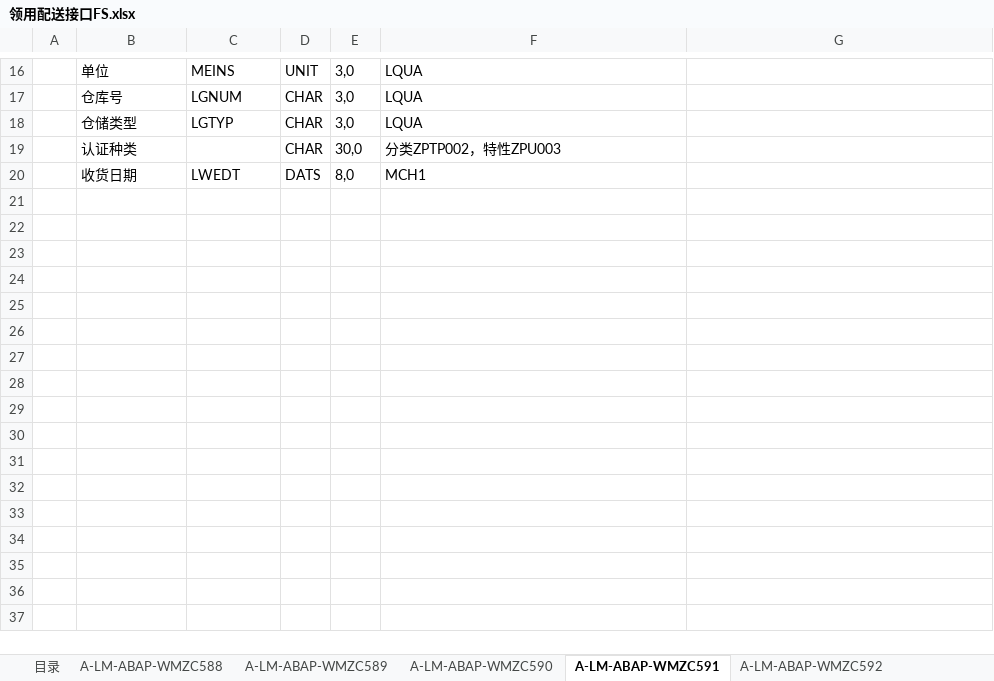
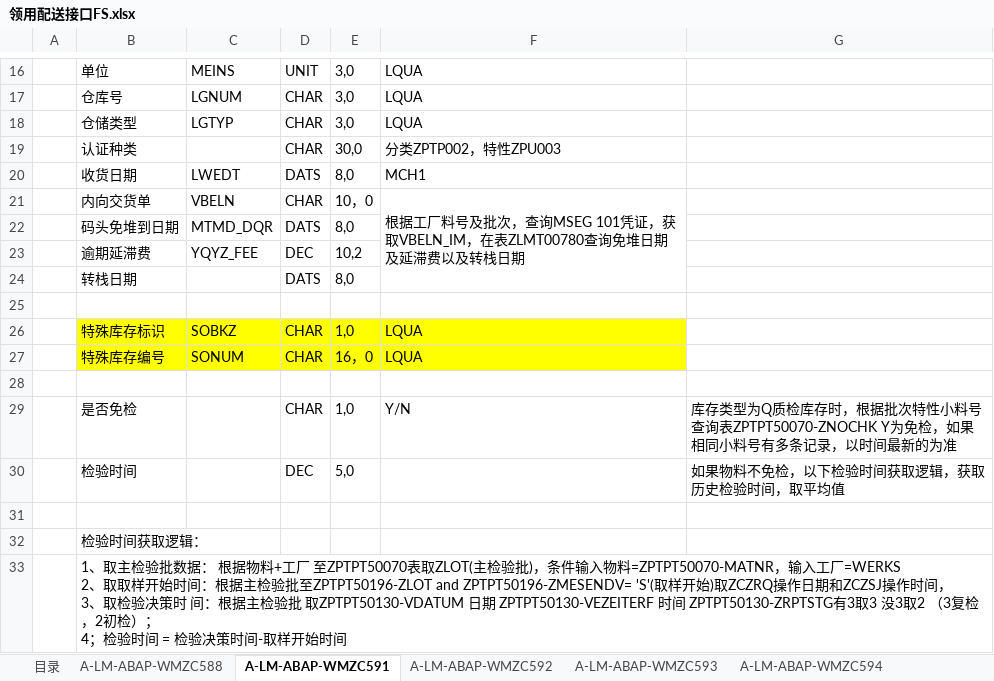
Before and after one commit to whilelie/module-zero-core-template, an Excel workbook: aspnet-core/docs/领用配送接口FS.xlsx, sheet A-LM-ABAP-WMZC591, drawn as a sheet; only a part is shown, gaps mark what is left out; values as stored, in another font and other column widths than the file's, no borders; ↵ is a line break in a cell; the diff names each change by its address in the sheet, - before the commit and + after, or states it on an @@ line.

```diff
--- a/aspnet-core/docs/领用配送接口FS.xlsx (sheet A-LM-ABAP-WMZC591)
+++ b/aspnet-core/docs/领用配送接口FS.xlsx (sheet A-LM-ABAP-WMZC591)
-sheet tab: A-LM-ABAP-WMZC589
-sheet tab: A-LM-ABAP-WMZC590
+sheet tab: A-LM-ABAP-WMZC593
+sheet tab: A-LM-ABAP-WMZC594
+row 21:  | 内向交货单 | VBELN | CHAR | 10，0 | 根据工厂料号及批次，查询MSEG 101凭证，获取VBELN_IM，在表ZLMT00780查询免堆日期及延滞费以及转栈日期
+row 22:  | 码头免堆到日期 | MTMD_DQR | DATS | 8,0
+row 23:  | 逾期延滞费 | YQYZ_FEE | DEC | 10,2
+row 24:  | 转栈日期 |  | DATS | 8,0
+row 25: (empty)
+row 26:  | 特殊库存标识 | SOBKZ | CHAR | 1,0 | LQUA
+row 27:  | 特殊库存编号 | SONUM | CHAR | 16，0 | LQUA
+row 28: (empty)
+row 29:  | 是否免检 |  | CHAR | 1,0 | Y/N | 库存类型为Q质检库存时，根据批次特性小料号查询表ZPTPT50070-ZNOCHK Y为免检，如果相同小料号有多条记录，以时间最新的为准
+row 30:  | 检验时间 |  | DEC | 5,0 |  | 如果物料不免检，以下检验时间获取逻辑，获取历史检验时间，取平均值
+row 31: (empty)
+row 32:  | 检验时间获取逻辑：
+row 33:  | 1、取主检验批数据： 根据物料+工厂 至ZPTPT50070表取ZLOT(主检验批)，条件输入物料=ZPTPT50070-MATNR，输入工厂=WERKS ↵ 2、取取样开始时间：根据主检验批至ZPTPT50196-ZLOT and ZPTPT50196-ZMESENDV= 'S'(取样开始)取ZCZRQ操作日期和ZCZSJ操作时间， ↵ 3、取检验决策时 间：根据主检验批 取ZPTPT50130-VDATUM 日期 ZPTPT50130-VEZEITERF 时间 ZPTPT50130-ZRPTSTG有3取3 没3取2 （3复检，2初检）； ↵ 4；检验时间 = 检验决策时间-取样开始时间
```
Also changed, not shown: sheet A-LM-ABAP-WMZC588, sheet 目录, charts or pictures, 8 other files.
